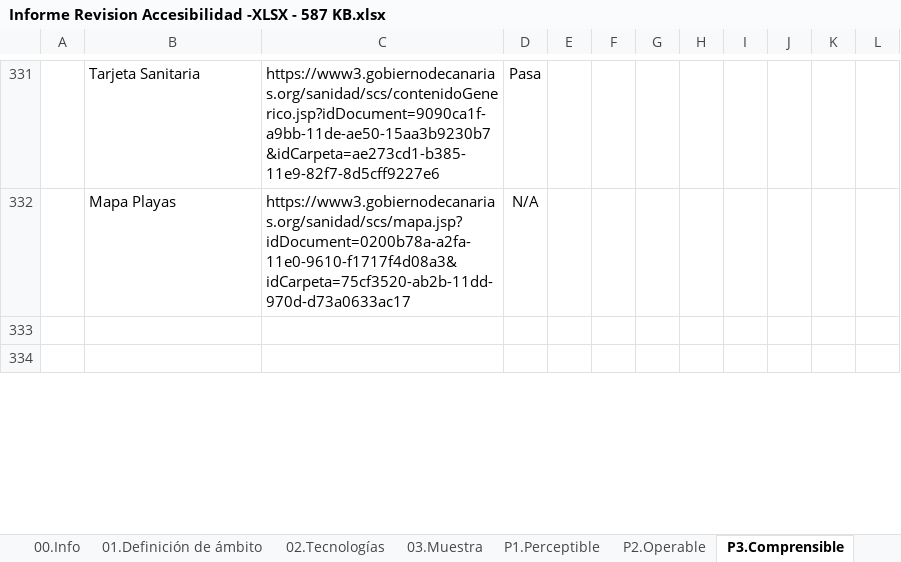
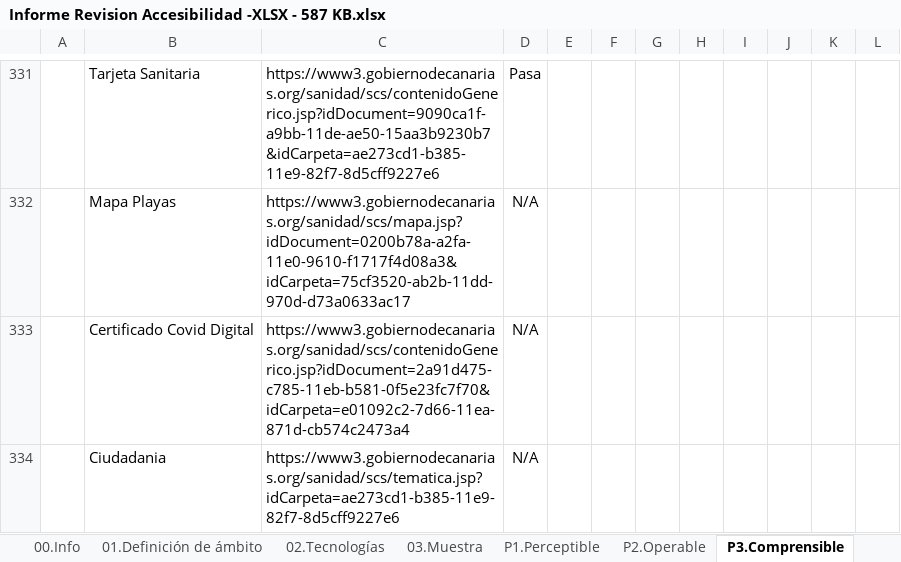
Before and after one commit to alu0101320489/UyA, an Excel workbook: Auditoria/Informe Revision Accesibilidad -XLSX - 587 KB.xlsx, sheet P3.Comprensible, drawn as a sheet; only a part is shown, gaps mark what is left out; values as stored, in another font and other column widths than the file's, no borders; charts and pictures and conditional formats not drawn; the diff covers the shown part only; the diff names each change by its address in the sheet, - before the commit and + after, or states it on an @@ line.

```diff
--- a/Auditoria/Informe Revision Accesibilidad -XLSX - 587 KB.xlsx (sheet P3.Comprensible)
+++ b/Auditoria/Informe Revision Accesibilidad -XLSX - 587 KB.xlsx (sheet P3.Comprensible)
-row 333: (empty)
+row 333:  | Certificado Covid Digital | https://www3.gobiernodecanarias.org/sanidad/scs/contenidoGenerico.jsp?idDocument=2a91d475-c785-11eb-b581-0f5e23fc7f70&idCarpeta=e01092c2-7d66-11ea-871d-cb574c2473a4 | N/A
-row 334: (empty)
+row 334:  | Ciudadania | https://www3.gobiernodecanarias.org/sanidad/scs/tematica.jsp?idCarpeta=ae273cd1-b385-11e9-82f7-8d5cff9227e6 | N/A
```
Also changed, not shown: 3 added rows and 97 edited cells elsewhere in this sheet, sheet P1.Perceptible, sheet RESULTADOS, sheet P2.Operable, sheet P4.Robusto, sheet 03.Muestra, sheet 00.Info, 1 more sheet, formulas that keep their value, charts or pictures.
